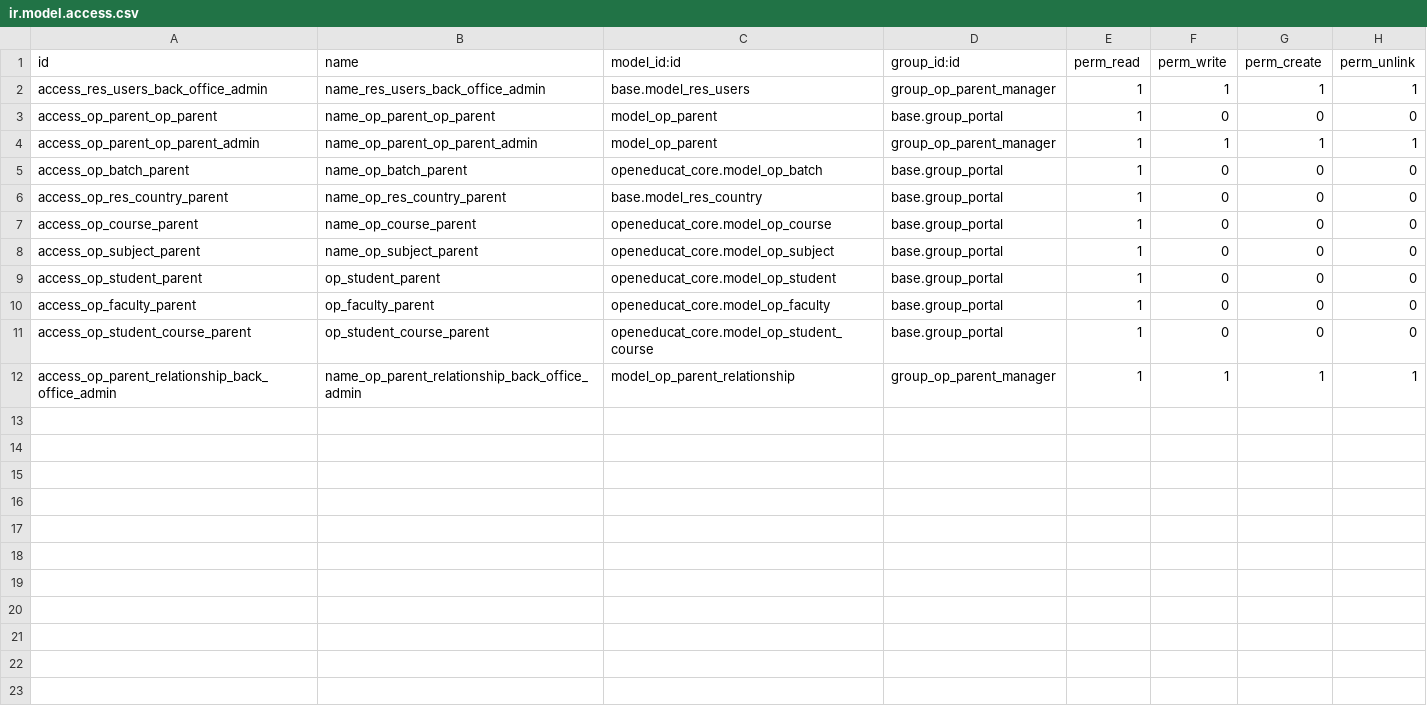
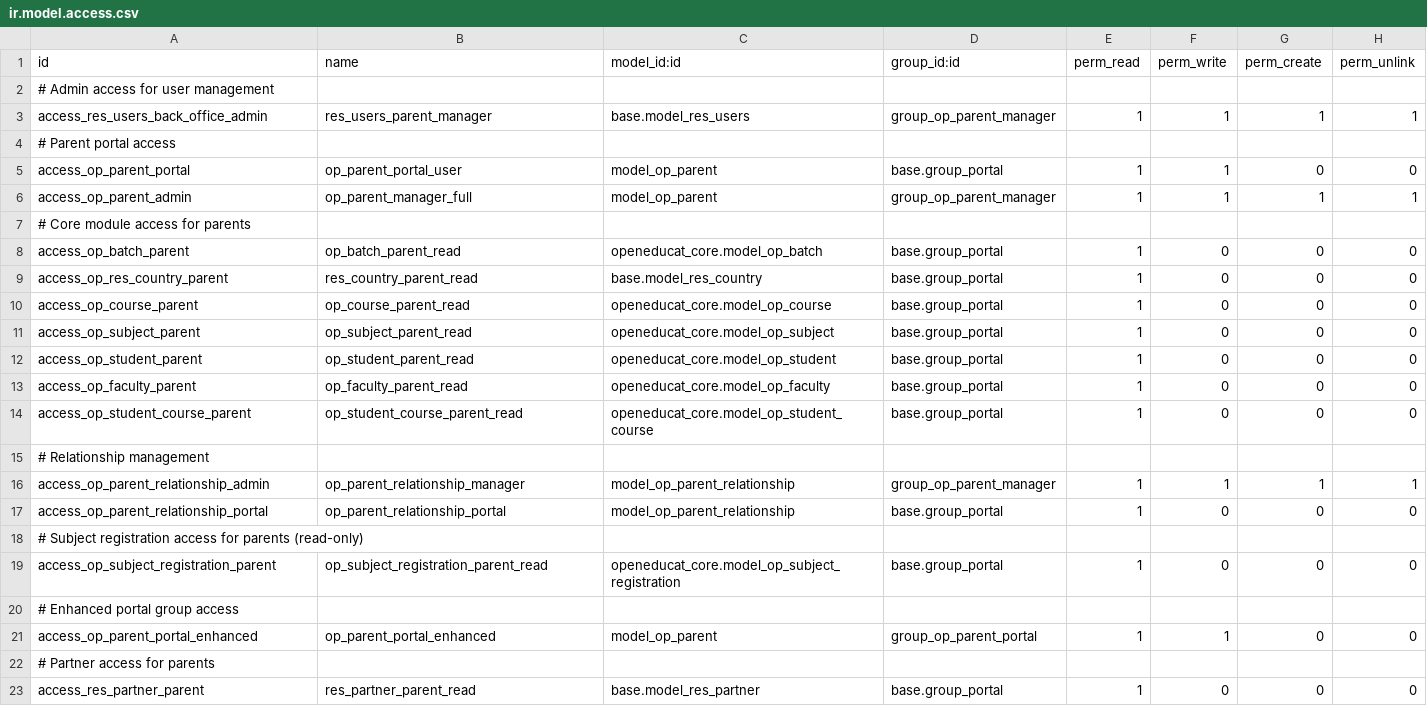
Before and after one commit to tarcinsample/cat19, a CSV file: openeducat_parent/security/ir.model.access.csv, drawn as a sheet.

```diff
--- a/openeducat_parent/security/ir.model.access.csv
+++ b/openeducat_parent/security/ir.model.access.csv
@@ -1,12 +1,23 @@
 id,name,model_id:id,group_id:id,perm_read,perm_write,perm_create,perm_unlink
-access_res_users_back_office_admin,name_res_users_back_office_admin,base.model_res_users,group_op_parent_manager,1,1,1,1
-access_op_parent_op_parent,name_op_parent_op_parent,model_op_parent,base.group_portal,1,0,0,0
-access_op_parent_op_parent_admin,name_op_parent_op_parent_admin,model_op_parent,group_op_parent_manager,1,1,1,1
-access_op_batch_parent,name_op_batch_parent,openeducat_core.model_op_batch,base.group_portal,1,0,0,0
-access_op_res_country_parent,name_op_res_country_parent,base.model_res_country,base.group_portal,1,0,0,0
-access_op_course_parent,name_op_course_parent,openeducat_core.model_op_course,base.group_portal,1,0,0,0
-access_op_subject_parent,name_op_subject_parent,openeducat_core.model_op_subject,base.group_portal,1,0,0,0
-access_op_student_parent,op_student_parent,openeducat_core.model_op_student,base.group_portal,1,0,0,0
-access_op_faculty_parent,op_faculty_parent,openeducat_core.model_op_faculty,base.group_portal,1,0,0,0
-access_op_student_course_parent,op_student_course_parent,openeducat_core.model_op_student_course,base.group_portal,1,0,0,0
-access_op_parent_relationship_back_office_admin,name_op_parent_relationship_back_office_admin,model_op_parent_relationship,group_op_parent_manager,1,1,1,1
+# Admin access for user management
+access_res_users_back_office_admin,res_users_parent_manager,base.model_res_users,group_op_parent_manager,1,1,1,1
+# Parent portal access
+access_op_parent_portal,op_parent_portal_user,model_op_parent,base.group_portal,1,1,0,0
+access_op_parent_admin,op_parent_manager_full,model_op_parent,group_op_parent_manager,1,1,1,1
+# Core module access for parents
+access_op_batch_parent,op_batch_parent_read,openeducat_core.model_op_batch,base.group_portal,1,0,0,0
+access_op_res_country_parent,res_country_parent_read,base.model_res_country,base.group_portal,1,0,0,0
+access_op_course_parent,op_course_parent_read,openeducat_core.model_op_course,base.group_portal,1,0,0,0
+access_op_subject_parent,op_subject_parent_read,openeducat_core.model_op_subject,base.group_portal,1,0,0,0
+access_op_student_parent,op_student_parent_read,openeducat_core.model_op_student,base.group_portal,1,0,0,0
+access_op_faculty_parent,op_faculty_parent_read,openeducat_core.model_op_faculty,base.group_portal,1,0,0,0
+access_op_student_course_parent,op_student_course_parent_read,openeducat_core.model_op_student_course,base.group_portal,1,0,0,0
+# Relationship management
+access_op_parent_relationship_admin,op_parent_relationship_manager,model_op_parent_relationship,group_op_parent_manager,1,1,1,1
+access_op_parent_relationship_portal,op_parent_relationship_portal,model_op_parent_relationship,base.group_portal,1,0,0,0
+# Subject registration access for parents (read-only)
+access_op_subject_registration_parent,op_subject_registration_parent_read,openeducat_core.model_op_subject_registration,base.group_portal,1,0,0,0
+# Enhanced portal group access
+access_op_parent_portal_enhanced,op_parent_portal_enhanced,model_op_parent,group_op_parent_portal,1,1,0,0
+# Partner access for parents
+access_res_partner_parent,res_partner_parent_read,base.model_res_partner,base.group_portal,1,0,0,0
```
Also changed, not shown: 38 other files.
